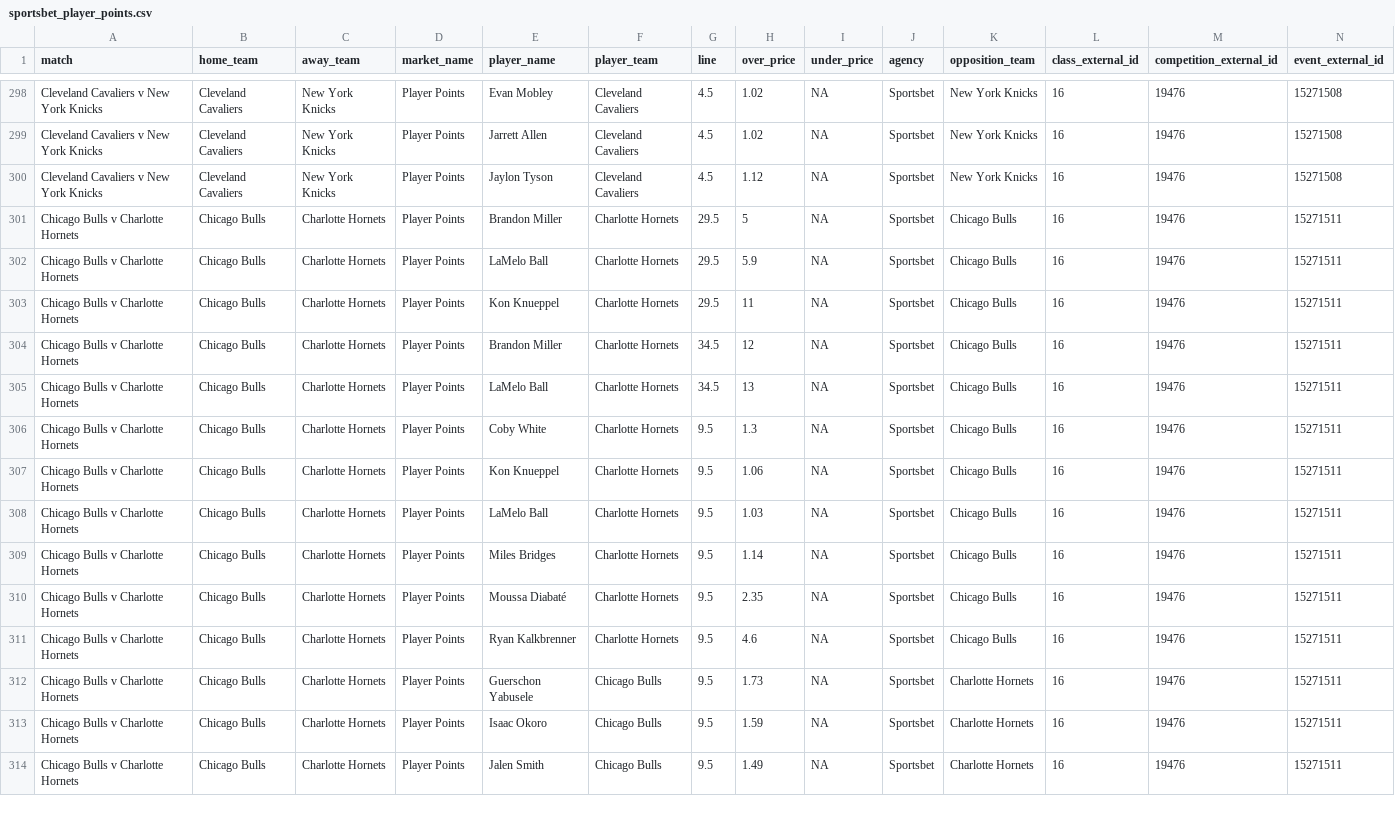
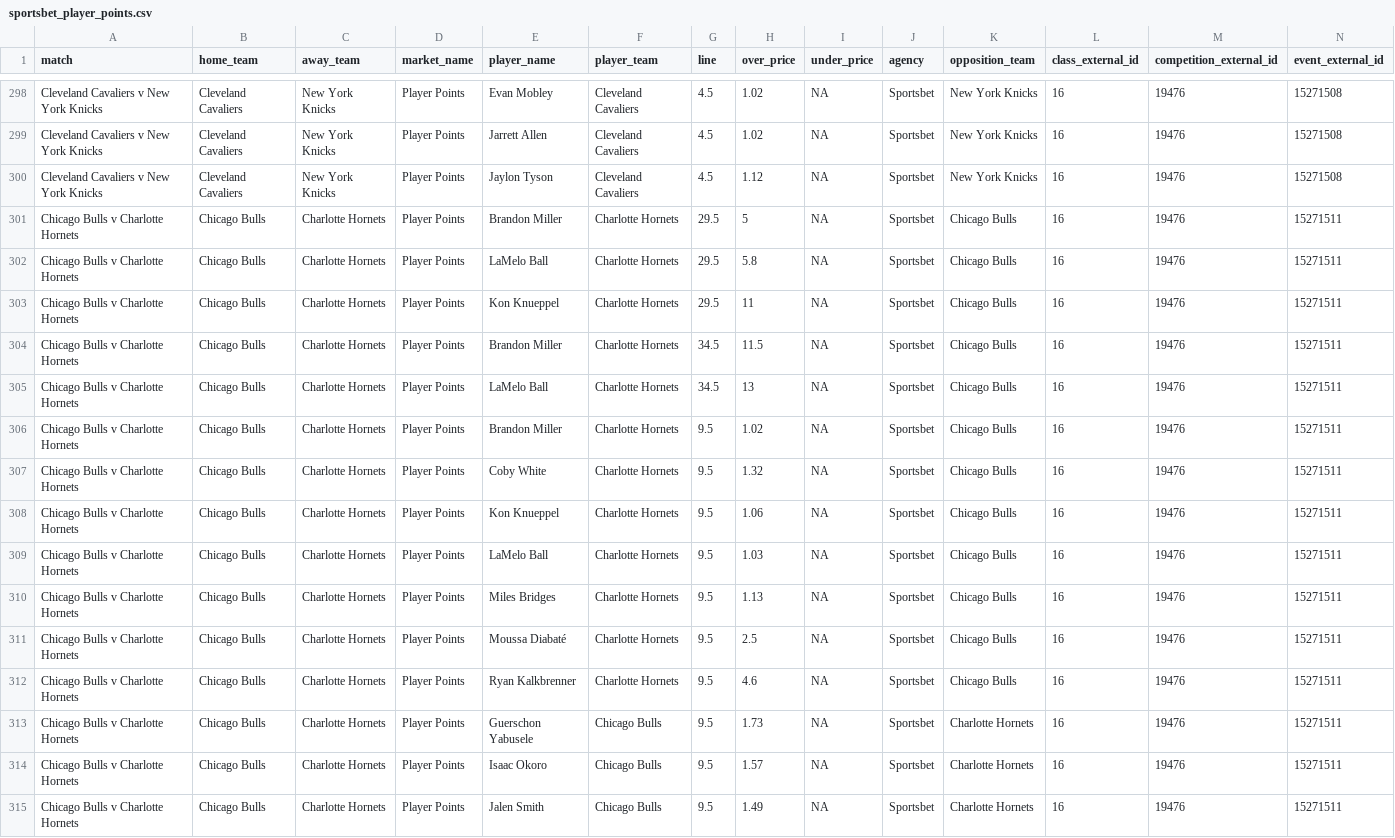
Before and after one commit to jamesbrown1417/NBA, a CSV file: Data/scraped_odds/sportsbet_player_points.csv, drawn as a sheet; only a part is shown, gaps mark what is left out; addresses are those after the commit; rows hold the shown columns only; the diff covers the shown part only; the diff names each change by its address in the sheet, - before the commit and + after, or states it on an @@ line.

```diff
--- a/Data/scraped_odds/sportsbet_player_points.csv
+++ b/Data/scraped_odds/sportsbet_player_points.csv
-H302 (over_price): 5.9
+H302 (over_price): 5.8
-H304 (over_price): 12
+H304 (over_price): 11.5
+row 306: Chicago Bulls v Charlotte Hornets | Chicago Bulls | Charlotte Hornets | Player Points | Brandon Miller | Charlotte Hornets | 9.5 | 1.02 | NA | Sportsbet | Chicago Bulls | 16 | 19476 | 15271511
-H307 (over_price): 1.3
+H307 (over_price): 1.32
-H310 (over_price): 1.14
+H310 (over_price): 1.13
-H311 (over_price): 2.35
+H311 (over_price): 2.5
-H314 (over_price): 1.59
+H314 (over_price): 1.57
```
Also changed, not shown: 1 added row, 1 removed row and 49 edited cells elsewhere in this file, Data/scraped_odds/pointsbet_player_assists.csv, Data/scraped_odds/pointsbet_player_points.csv, 15 other files.
